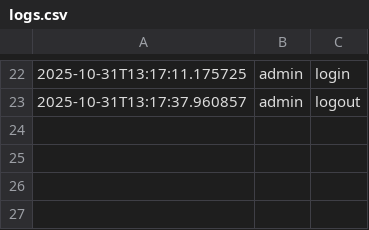
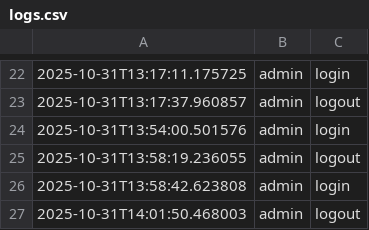
Before and after one commit to BrunoYonng/motor-insights-turismo-angola, a CSV file: src/Motor_de_Insights_Streamlit/logs.csv, drawn as a sheet; only a part is shown, gaps mark what is left out.

```diff
--- a/src/Motor_de_Insights_Streamlit/logs.csv
+++ b/src/Motor_de_Insights_Streamlit/logs.csv
@@ -23 +23,5 @@
 2025-10-31T13:17:37.960857,admin,logout
+2025-10-31T13:54:00.501576,admin,login
+2025-10-31T13:58:19.236055,admin,logout
+2025-10-31T13:58:42.623808,admin,login
+2025-10-31T14:01:50.468003,admin,logout
```
Also changed, not shown: 1 other file.
